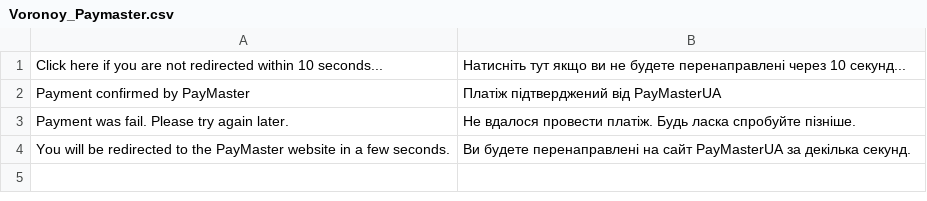
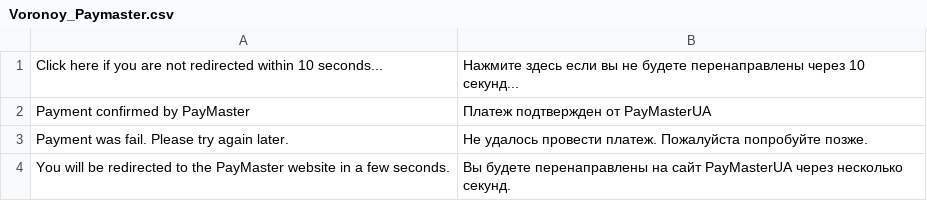
Before and after one commit to yvoronoy/magento-extension-paymaster-ua, a CSV file: app/locale/ru_RU/Voronoy_Paymaster.csv, drawn as a sheet.

```diff
--- a/app/locale/ru_RU/Voronoy_Paymaster.csv
+++ b/app/locale/ru_RU/Voronoy_Paymaster.csv
@@ -1,4 +1,4 @@
-"Click here if you are not redirected within 10 seconds...","Натисніть тут якщо ви не будете перенаправлені через 10 секунд..."
-"Payment confirmed by PayMaster","Платіж підтверджений від PayMasterUA"
-"Payment was fail. Please try again later.","Не вдалося провести платіж. Будь ласка спробуйте пізніше."
-"You will be redirected to the PayMaster website in a few seconds.","Ви будете перенаправлені на сайт PayMasterUA за декілька секунд."
+"Click here if you are not redirected within 10 seconds...","Нажмите здесь если вы не будете перенаправлены через 10 секунд..."
+"Payment confirmed by PayMaster","Платеж подтвержден от PayMasterUA"
+"Payment was fail. Please try again later.","Не удалось провести платеж. Пожалуйста попробуйте позже."
+"You will be redirected to the PayMaster website in a few seconds.","Вы будете перенаправлены на сайт PayMasterUA через несколько секунд."
```
Also changed, not shown: app/locale/uk_UA/Voronoy_Paymaster.csv.
